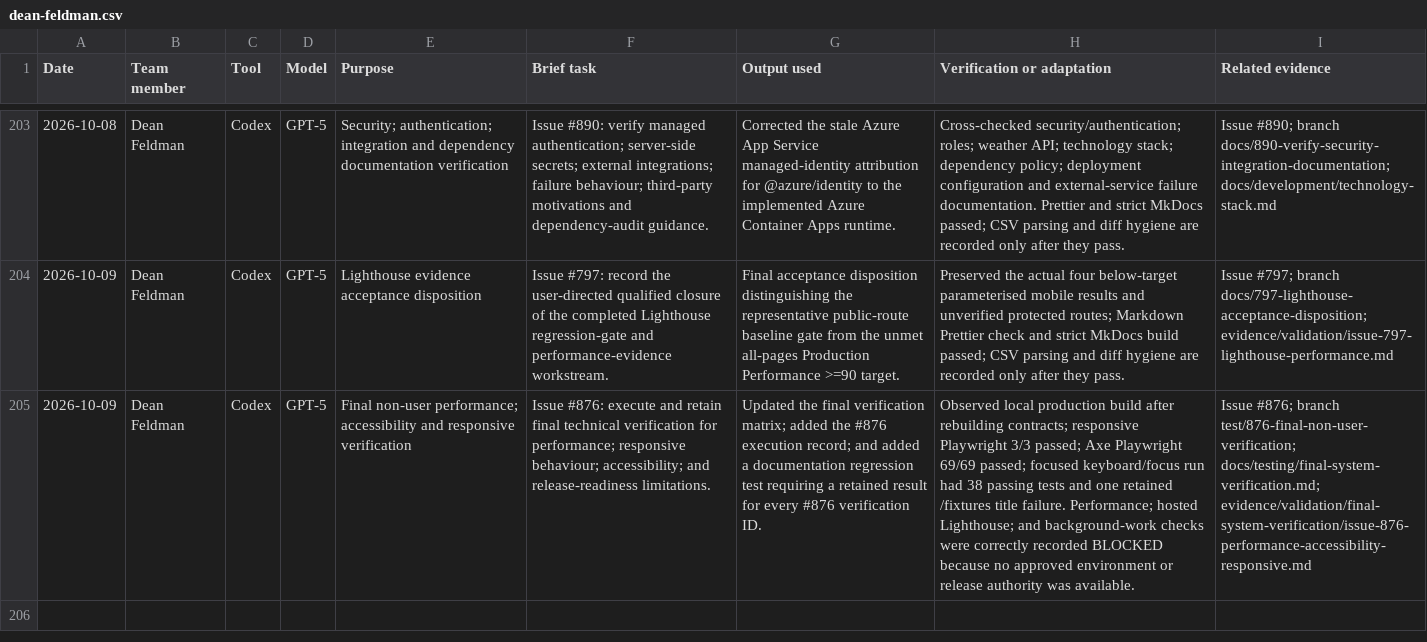
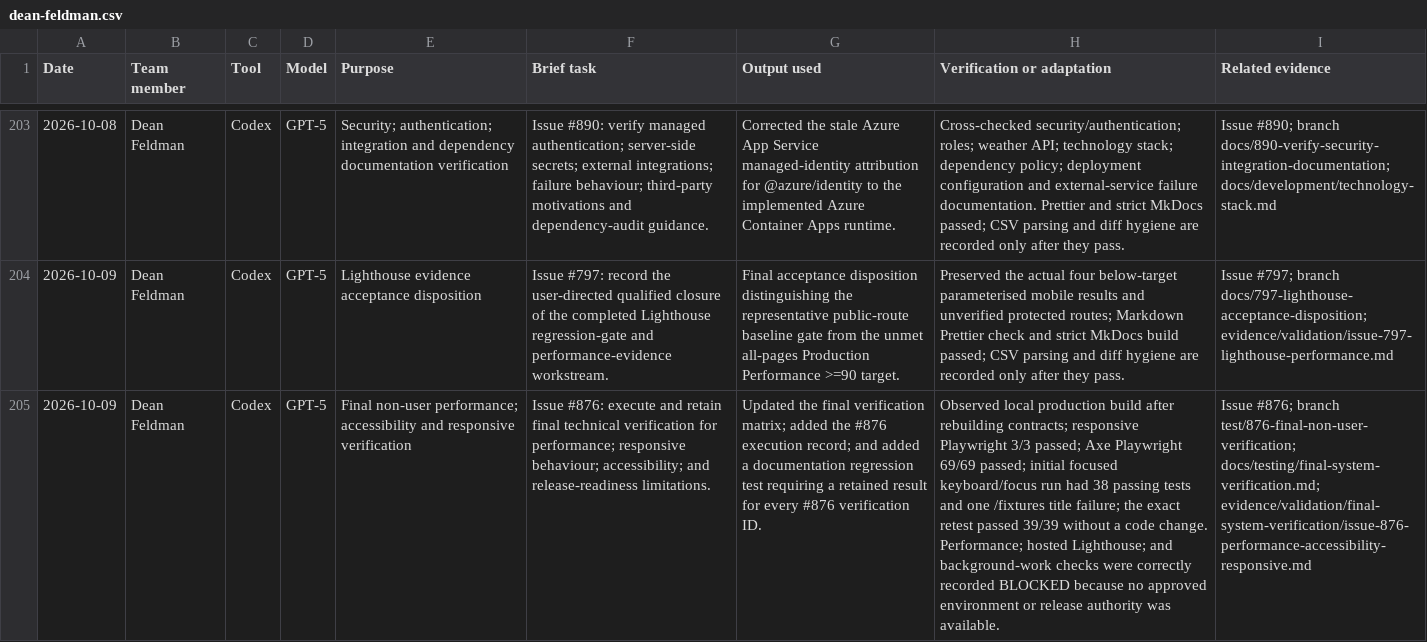
Before and after one commit to NadavSundy/Sport-Analytics-Tool, a CSV file: evidence/ai/registers/dean-feldman.csv, drawn as a sheet; only a part is shown, gaps mark what is left out; the diff names each change by its address in the sheet, - before the commit and + after, or states it on an @@ line.

```diff
--- a/evidence/ai/registers/dean-feldman.csv
+++ b/evidence/ai/registers/dean-feldman.csv
-H205 (Verification or adaptation): …69/69 passed; focused keyboard/focus run had 38 passing tests and one retained /fixtures title failure. Performance; hosted…
+H205 (Verification or adaptation): …69/69 passed; initial focused keyboard/focus run had 38 passing tests and one /fixtures title failure; the exact retest passed 39/39 without a code change. Performance; hosted…
```
Also changed, not shown: 2 other files.
